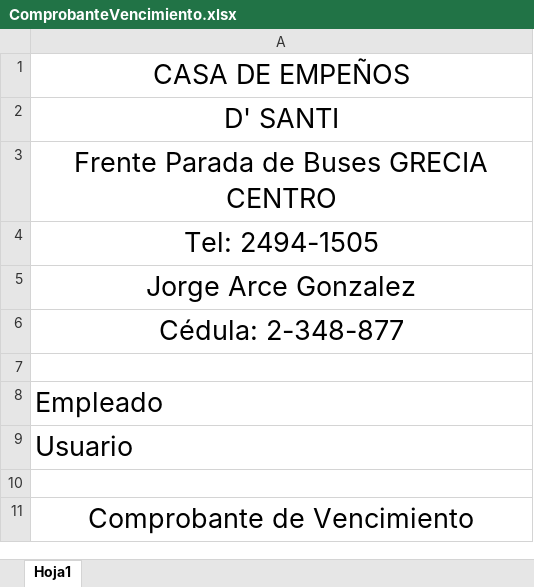
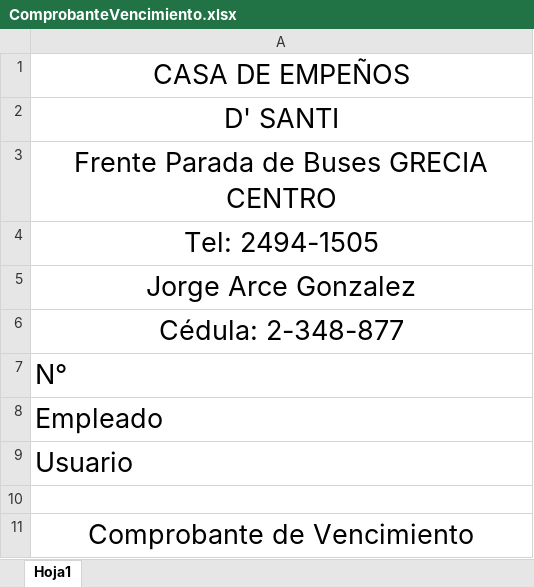
Before and after one commit to ShenLong03/Empe-o, an Excel workbook: Empeño.WindowsForms/Empeños/Comprobantes/ComprobanteVencimiento.xlsx, sheet Hoja1, drawn as a sheet; only a part is shown; values as stored, in another font and other column widths than the file's, no borders; the diff names each change by its address in the sheet, - before the commit and + after, or states it on an @@ line.

```diff
--- a/Empeño.WindowsForms/Empeños/Comprobantes/ComprobanteVencimiento.xlsx (sheet Hoja1)
+++ b/Empeño.WindowsForms/Empeños/Comprobantes/ComprobanteVencimiento.xlsx (sheet Hoja1)
-A7: (empty)
+A7: N°
```
Also changed, not shown: Empeño.WindowsForms/Empeños/Comprobantes/ComprobanteVencidos.xlsx, 5 other files.
